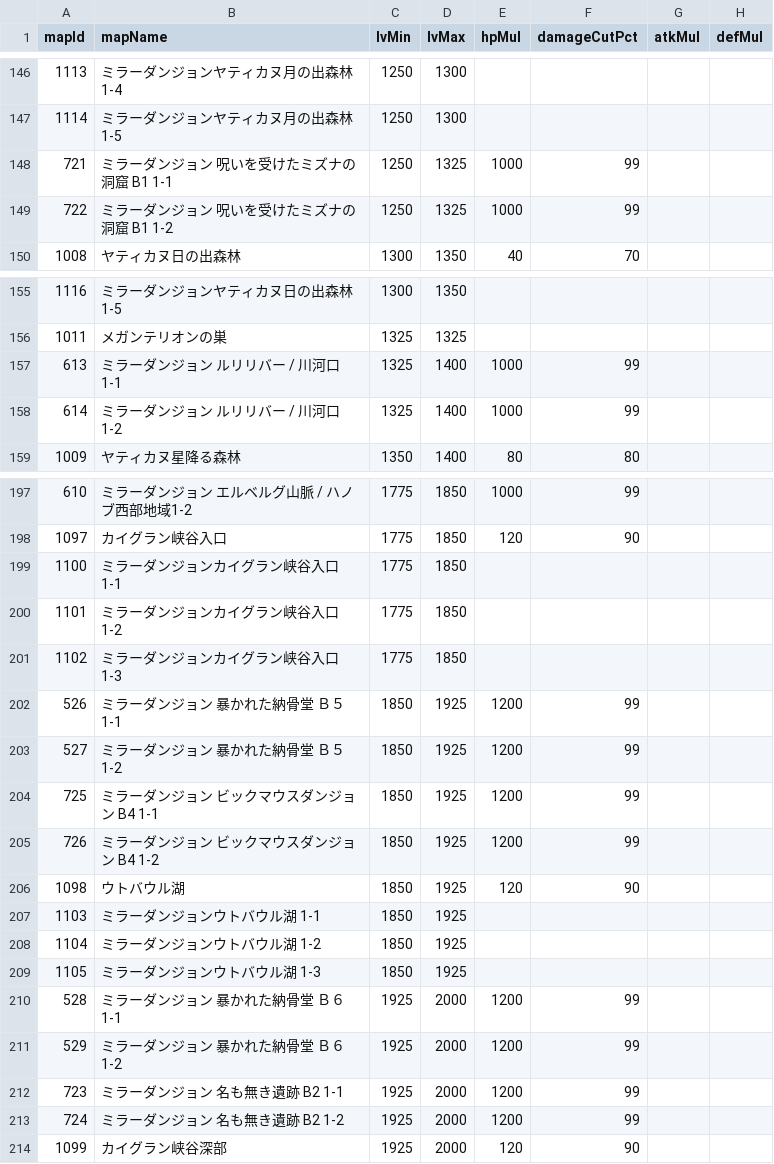
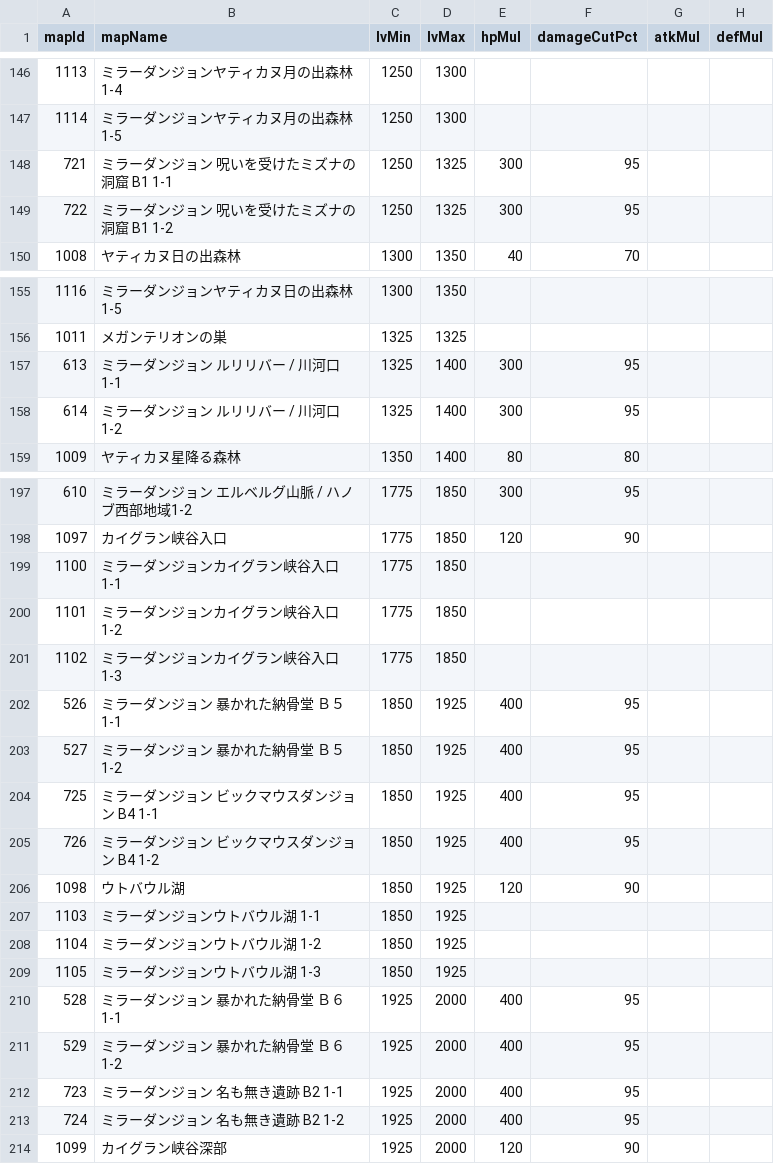
Before and after one commit to sokomin/sokomin.github.io, a CSV file: character_simulator/lib/data/map_monster_modifiers.csv, drawn as a sheet; only a part is shown, gaps mark what is left out; the diff covers the shown part only; the diff names each change by its address in the sheet, - before the commit and + after, or states it on an @@ line.

```diff
--- a/character_simulator/lib/data/map_monster_modifiers.csv
+++ b/character_simulator/lib/data/map_monster_modifiers.csv
-E148:E149 (hpMul): 1000
+E148:E149 (hpMul): 300
-F148:F149 (damageCutPct): 99
+F148:F149 (damageCutPct): 95
-E157:E158 (hpMul): 1000
+E157:E158 (hpMul): 300
-F157:F158 (damageCutPct): 99
+F157:F158 (damageCutPct): 95
-E197 (hpMul): 1000
+E197 (hpMul): 300
-F197 (damageCutPct): 99
+F197 (damageCutPct): 95
-E202:E205 (hpMul): 1200
+E202:E205 (hpMul): 400
-F202:F205 (damageCutPct): 99
+F202:F205 (damageCutPct): 95
-E210:E213 (hpMul): 1200
+E210:E213 (hpMul): 400
-F210:F213 (damageCutPct): 99
+F210:F213 (damageCutPct): 95
```
Also changed, not shown: 25 edited cells elsewhere in this file.
